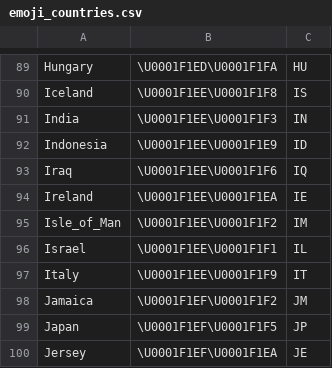
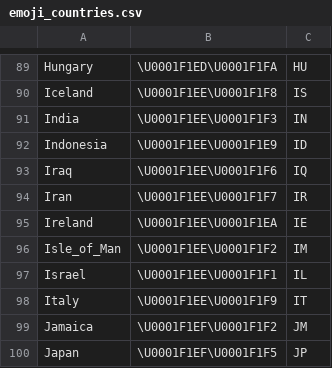
Before and after one commit to octohedron/gemojicountries, a CSV file: emoji_countries.csv, drawn as a sheet; only a part is shown, gaps mark what is left out; the shorter side is filled out with more unchanged rows; the diff names each change by its address in the sheet, - before the commit and + after, or states it on an @@ line.

Commit message:
Add Iran

```diff
--- a/emoji_countries.csv
+++ b/emoji_countries.csv
+row 94: Iran | \U0001F1EE\U0001F1F7 | IR
```
